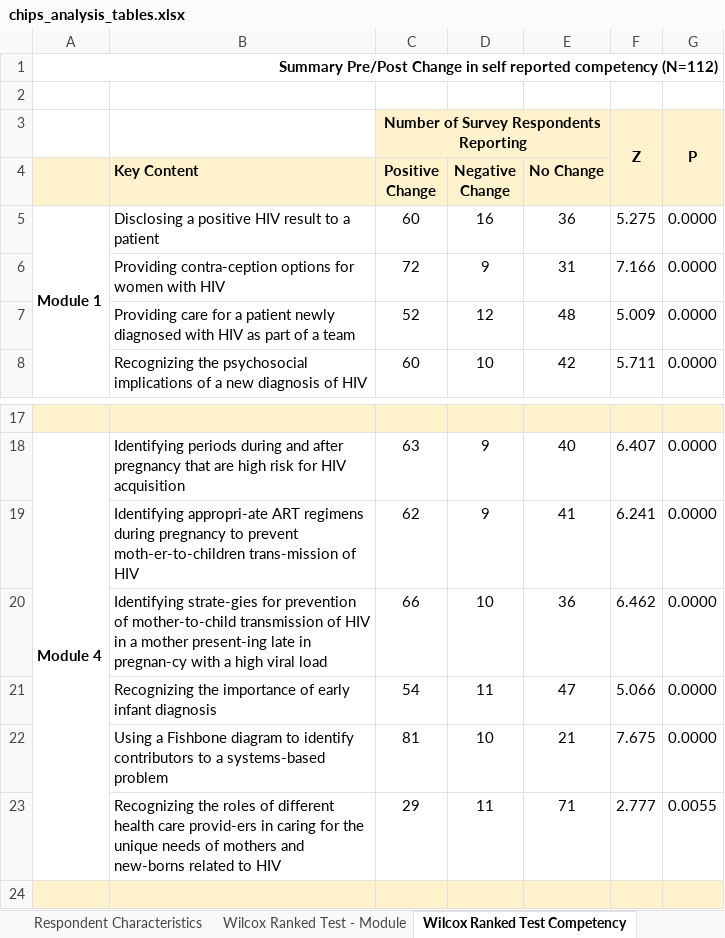
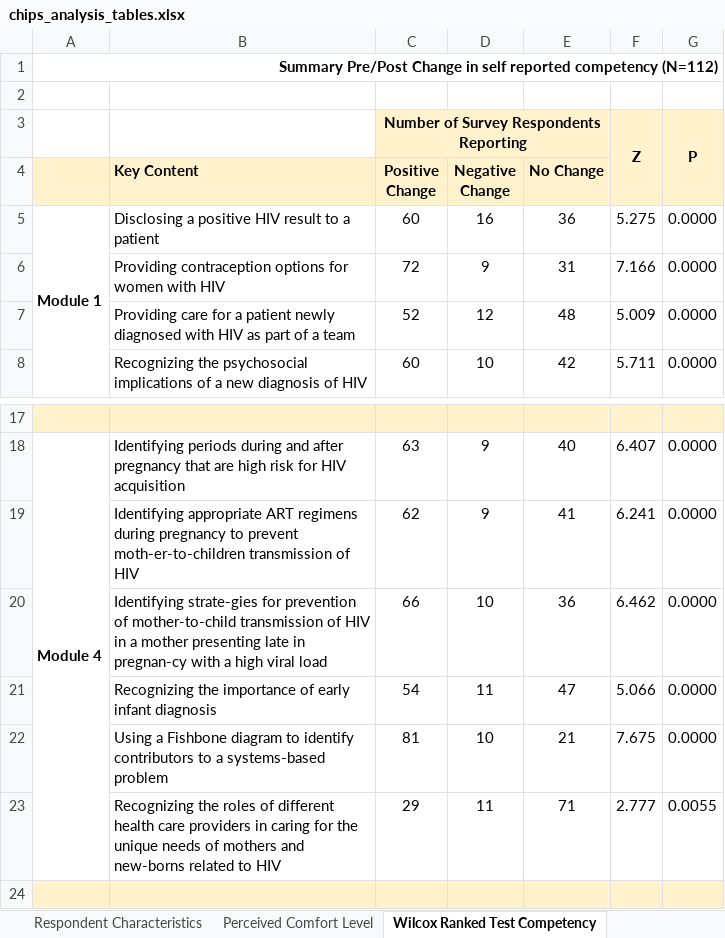
Before and after one commit to ronna/chips-analysis, an Excel workbook: output/chips_analysis_tables.xlsx, sheet Wilcox Ranked Test Competency, drawn as a sheet; only a part is shown, gaps mark what is left out; values as stored, in another font and other column widths than the file's, no borders; the diff names each change by its address in the sheet, - before the commit and + after, or states it on an @@ line.

```diff
--- a/output/chips_analysis_tables.xlsx (sheet Wilcox Ranked Test Competency)
+++ b/output/chips_analysis_tables.xlsx (sheet Wilcox Ranked Test Competency)
+sheet tab: Perceived Comfort Level
-B6 (Key Content): Providing contra-ception options for…
+B6 (Key Content): Providing contraception options for…
-B19 (Key Content): Identifying appropri-ate ART regimens during pregnancy to prevent moth-er-to-children trans-mission of HIV
+B19 (Key Content): Identifying appropriate ART regimens during pregnancy to prevent moth-er-to-children transmission of HIV
-B20 (Key Content): …a mother present-ing late in…
+B20 (Key Content): …a mother presenting late in…
-B23 (Key Content): …health care provid-ers in caring…
+B23 (Key Content): …health care providers in caring…
```
Also changed, not shown: sheet Wilcox Ranked Test - Module, other sheet tabs.
